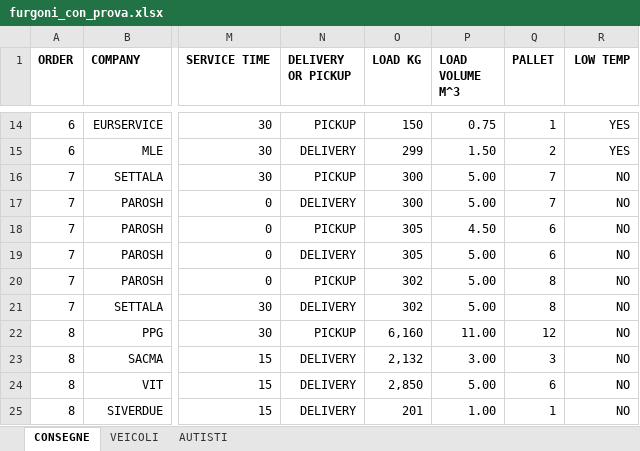
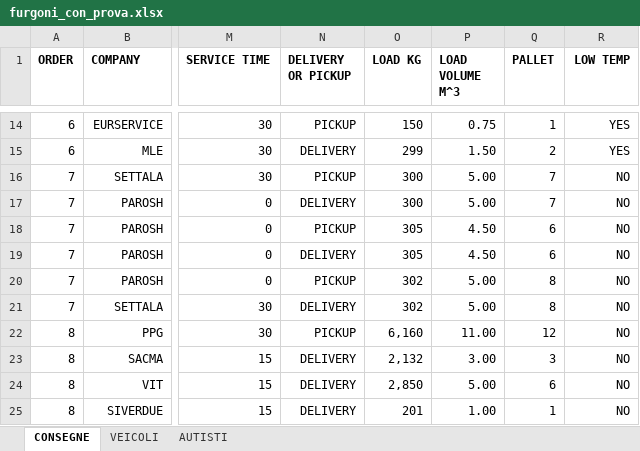
Before and after one commit to oss-esso/Full-Optimizer, an Excel workbook: VRPExample/heuristicapproach/src/furgoni_con_prova.xlsx, sheet CONSEGNE, drawn as a sheet; only a part is shown, gaps mark what is left out; values as stored, in another font and other column widths than the file's, no borders; the diff names each change by its address in the sheet, - before the commit and + after, or states it on an @@ line.

```diff
--- a/VRPExample/heuristicapproach/src/furgoni_con_prova.xlsx (sheet CONSEGNE)
+++ b/VRPExample/heuristicapproach/src/furgoni_con_prova.xlsx (sheet CONSEGNE)
-P19 (LOAD VOLUME M^3): 5.00
+P19 (LOAD VOLUME M^3): 4.50
```
Also changed, not shown: 33 other files.
